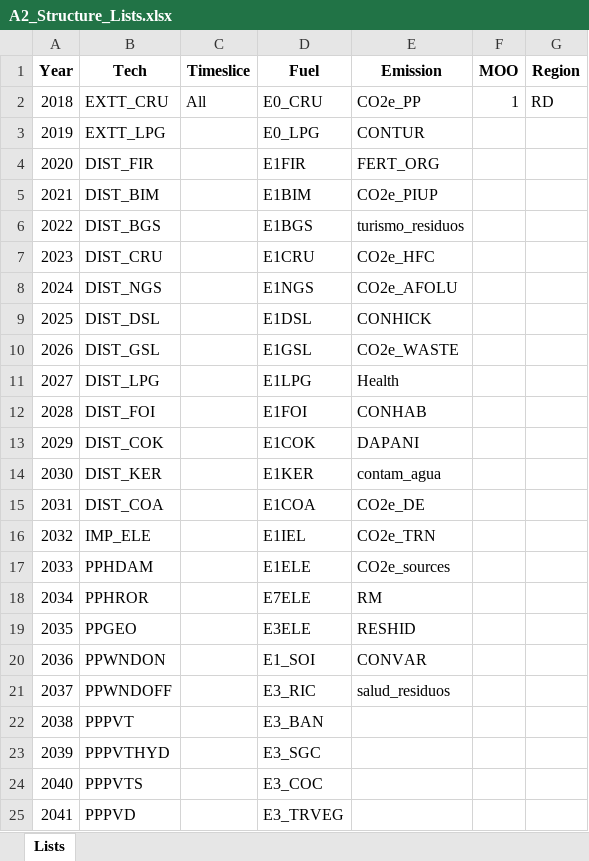
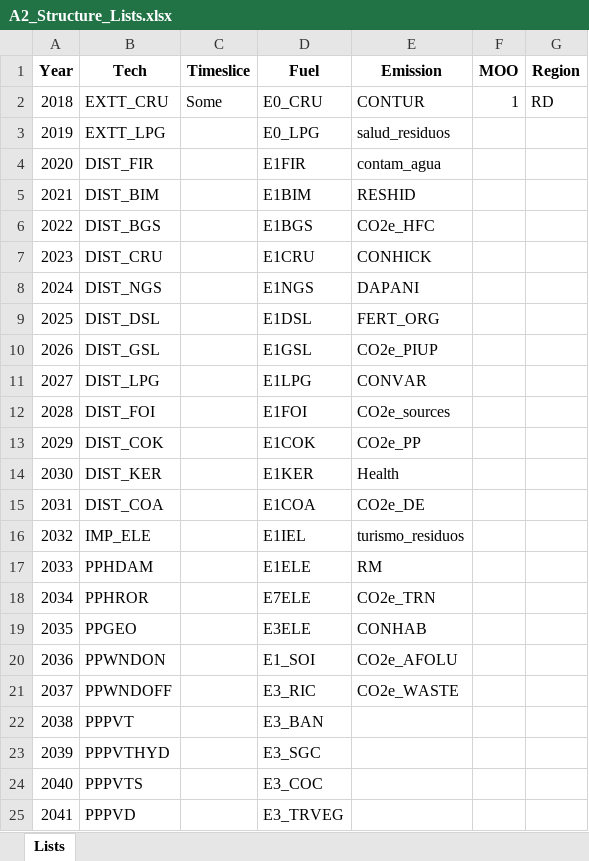
Before and after one commit to luviga/osemosys_momf, an Excel workbook: t1_confection/A2_Structure_Lists.xlsx, sheet Lists, drawn as a sheet; only a part is shown; values as stored, in another font and other column widths than the file's, no borders; the diff names each change by its address in the sheet, - before the commit and + after, or states it on an @@ line.

```diff
--- a/t1_confection/A2_Structure_Lists.xlsx (sheet Lists)
+++ b/t1_confection/A2_Structure_Lists.xlsx (sheet Lists)
-C2 (Timeslice): All
+C2 (Timeslice): Some
-E2 (Emission): CO2e_PP
+E2 (Emission): CONTUR
-E3 (Emission): CONTUR
+E3 (Emission): salud_residuos
-E4 (Emission): FERT_ORG
+E4 (Emission): contam_agua
-E5 (Emission): CO2e_PIUP
+E5 (Emission): RESHID
-E6 (Emission): turismo_residuos
+E6 (Emission): CO2e_HFC
-E7 (Emission): CO2e_HFC
+E7 (Emission): CONHICK
-E8 (Emission): CO2e_AFOLU
+E8 (Emission): DAPANI
-E9 (Emission): CONHICK
+E9 (Emission): FERT_ORG
-E10 (Emission): CO2e_WASTE
+E10 (Emission): CO2e_PIUP
-E11 (Emission): Health
+E11 (Emission): CONVAR
-E12 (Emission): CONHAB
+E12 (Emission): CO2e_sources
-E13 (Emission): DAPANI
+E13 (Emission): CO2e_PP
-E14 (Emission): contam_agua
+E14 (Emission): Health
-E16 (Emission): CO2e_TRN
+E16 (Emission): turismo_residuos
-E17 (Emission): CO2e_sources
+E17 (Emission): RM
-E18 (Emission): RM
+E18 (Emission): CO2e_TRN
-E19 (Emission): RESHID
+E19 (Emission): CONHAB
-E20 (Emission): CONVAR
+E20 (Emission): CO2e_AFOLU
-E21 (Emission): salud_residuos
+E21 (Emission): CO2e_WASTE
```
Also changed, not shown: t1_confection/A1_Outputs/A-O_AR_Projections_COMPLETED.xlsx, t1_confection/A1_Outputs/A-O_Parametrization.xlsx, 28 other files.
